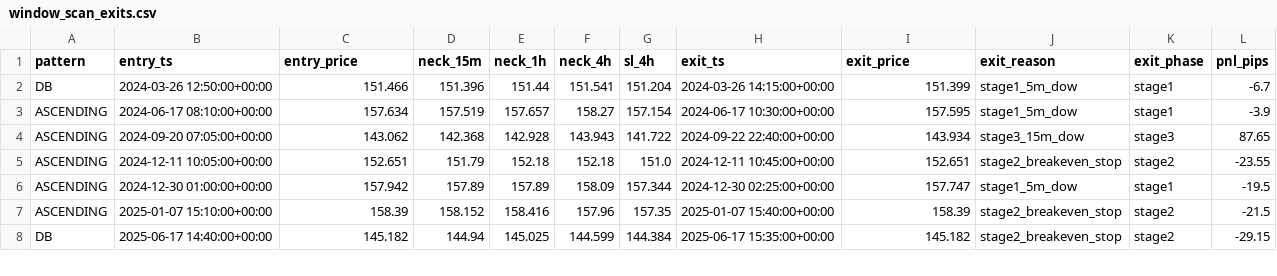
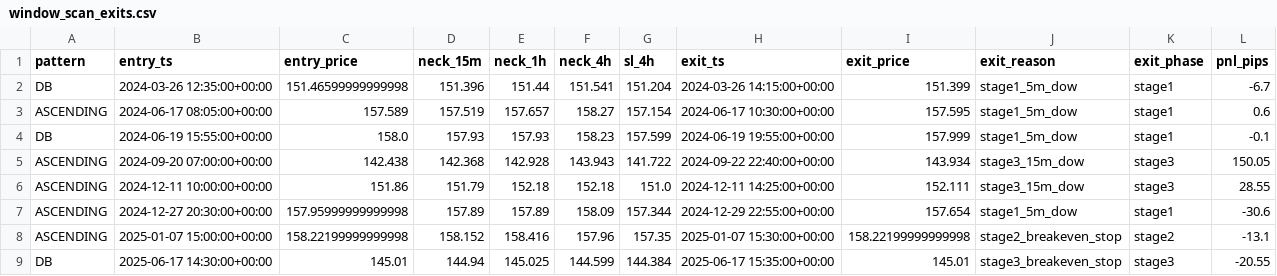
Before and after one commit to Minato33440/Trade_System, a CSV file: logs/window_scan_exits.csv, drawn as a sheet; only a part is shown; the diff covers the shown part only.

```diff
--- a/logs/window_scan_exits.csv
+++ b/logs/window_scan_exits.csv
@@ -1,8 +1,9 @@
 pattern,entry_ts,entry_price,neck_15m,neck_1h,neck_4h,sl_4h,exit_ts,exit_price,exit_reason,exit_phase,pnl_pips
-DB,2024-03-26 12:50:00+00:00,151.466,151.396,151.44,151.541,151.204,2024-03-26 14:15:00+00:00,151.399,stage1_5m_dow,stage1,-6.7
-ASCENDING,2024-06-17 08:10:00+00:00,157.634,157.519,157.657,158.27,157.154,2024-06-17 10:30:00+00:00,157.595,stage1_5m_dow,stage1,-3.9
-ASCENDING,2024-09-20 07:05:00+00:00,143.062,142.368,142.928,143.943,141.722,2024-09-22 22:40:00+00:00,143.934,stage3_15m_dow,stage3,87.65
-ASCENDING,2024-12-11 10:05:00+00:00,152.651,151.79,152.18,152.18,151.0,2024-12-11 10:45:00+00:00,152.651,stage2_breakeven_stop,stage2,-23.55
-ASCENDING,2024-12-30 01:00:00+00:00,157.942,157.89,157.89,158.09,157.344,2024-12-30 02:25:00+00:00,157.747,stage1_5m_dow,stage1,-19.5
-ASCENDING,2025-01-07 15:10:00+00:00,158.39,158.152,158.416,157.96,157.35,2025-01-07 15:40:00+00:00,158.39,stage2_breakeven_stop,stage2,-21.5
-DB,2025-06-17 14:40:00+00:00,145.182,144.94,145.025,144.599,144.384,2025-06-17 15:35:00+00:00,145.182,stage2_breakeven_stop,stage2,-29.15
+DB,2024-03-26 12:35:00+00:00,151.46599999999998,151.396,151.44,151.541,151.204,2024-03-26 14:15:00+00:00,151.399,stage1_5m_dow,stage1,-6.7
+ASCENDING,2024-06-17 08:05:00+00:00,157.589,157.519,157.657,158.27,157.154,2024-06-17 10:30:00+00:00,157.595,stage1_5m_dow,stage1,0.6
+DB,2024-06-19 15:55:00+00:00,158.0,157.93,157.93,158.23,157.599,2024-06-19 19:55:00+00:00,157.999,stage1_5m_dow,stage1,-0.1
+ASCENDING,2024-09-20 07:00:00+00:00,142.438,142.368,142.928,143.943,141.722,2024-09-22 22:40:00+00:00,143.934,stage3_15m_dow,stage3,150.05
+ASCENDING,2024-12-11 10:00:00+00:00,151.86,151.79,152.18,152.18,151.0,2024-12-11 14:25:00+00:00,152.111,stage3_15m_dow,stage3,28.55
+ASCENDING,2024-12-27 20:30:00+00:00,157.95999999999998,157.89,157.89,158.09,157.344,2024-12-29 22:55:00+00:00,157.654,stage1_5m_dow,stage1,-30.6
+ASCENDING,2025-01-07 15:00:00+00:00,158.22199999999998,158.152,158.416,157.96,157.35,2025-01-07 15:30:00+00:00,158.22199999999998,stage2_breakeven_stop,stage2,-13.1
+DB,2025-06-17 14:30:00+00:00,145.01,144.94,145.025,144.599,144.384,2025-06-17 15:35:00+00:00,145.01,stage3_breakeven_stop,stage3,-20.55
```
Also changed, not shown: 25 edited cells elsewhere in this file, logs/window_scan_entries.csv, 14 other files.
